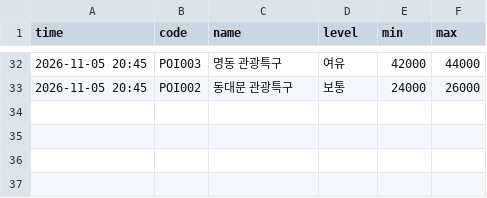
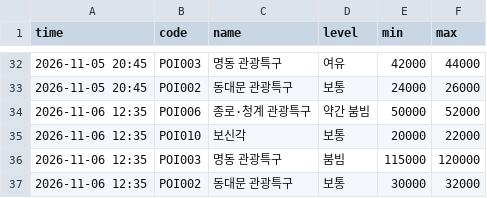
Before and after one commit to hoohdini/KR_Lunch, a CSV file: data/history/2026-11.csv, drawn as a sheet; only a part is shown, gaps mark what is left out.

```diff
--- a/data/history/2026-11.csv
+++ b/data/history/2026-11.csv
@@ -33 +33,5 @@ time,code,name,level,min,max
 2026-11-05 20:45,POI002,동대문 관광특구,보통,24000,26000
+2026-11-06 12:35,POI006,종로·청계 관광특구,약간 붐빔,50000,52000
+2026-11-06 12:35,POI010,보신각,보통,20000,22000
+2026-11-06 12:35,POI003,명동 관광특구,붐빔,115000,120000
+2026-11-06 12:35,POI002,동대문 관광특구,보통,30000,32000
```
Also changed, not shown: 1 other file.
